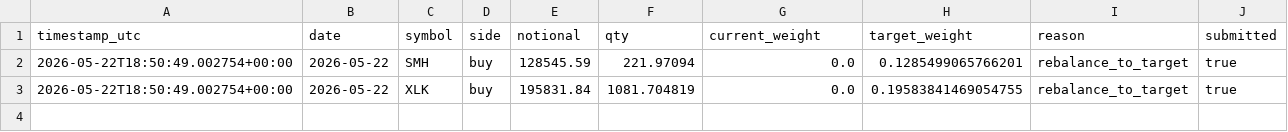
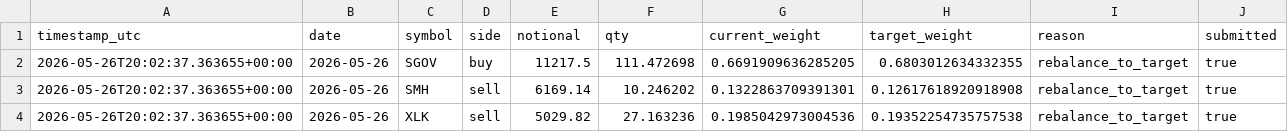
Before and after one commit to FinTechEntrepreneurldz/qsentia-brppo-macro-rotation-alpaca, a CSV file: logs/orders/latest_planned_orders.csv, drawn as a sheet.

```diff
--- a/logs/orders/latest_planned_orders.csv
+++ b/logs/orders/latest_planned_orders.csv
@@ -1,3 +1,4 @@
 timestamp_utc,date,symbol,side,notional,qty,current_weight,target_weight,reason,submitted
-2026-05-22T18:50:49.002754+00:00,2026-05-22,SMH,buy,128545.59,221.97094,0.0,0.1285499065766201,rebalance_to_target,true
-2026-05-22T18:50:49.002754+00:00,2026-05-22,XLK,buy,195831.84,1081.704819,0.0,0.19583841469054755,rebalance_to_target,true
+2026-05-26T20:02:37.363655+00:00,2026-05-26,SGOV,buy,11217.5,111.472698,0.6691909636285205,0.6803012634332355,rebalance_to_target,true
+2026-05-26T20:02:37.363655+00:00,2026-05-26,SMH,sell,6169.14,10.246202,0.1322863709391301,0.12617618920918908,rebalance_to_target,true
+2026-05-26T20:02:37.363655+00:00,2026-05-26,XLK,sell,5029.82,27.163236,0.1985042973004536,0.19352254735757538,rebalance_to_target,true
```
Also changed, not shown: logs/health/signal_history.csv, logs/latest_orders.csv, 7 other files.
